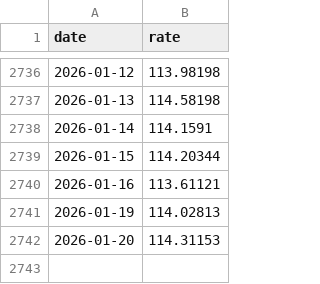
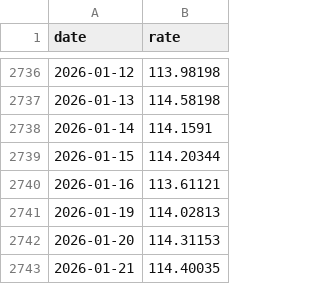
Before and after one commit to stSoftwareAU/GRQ-FX-validation, a CSV file: docs/data/CADJPY.csv, drawn as a sheet; only a part is shown, gaps mark what is left out; the diff names each change by its address in the sheet, - before the commit and + after, or states it on an @@ line.

```diff
--- a/docs/data/CADJPY.csv
+++ b/docs/data/CADJPY.csv
+row 2743: 2026-01-21 | 114.40035
```
Also changed, not shown: docs/data/AUDCAD.csv, docs/data/AUDCNY.csv, 52 other files.
